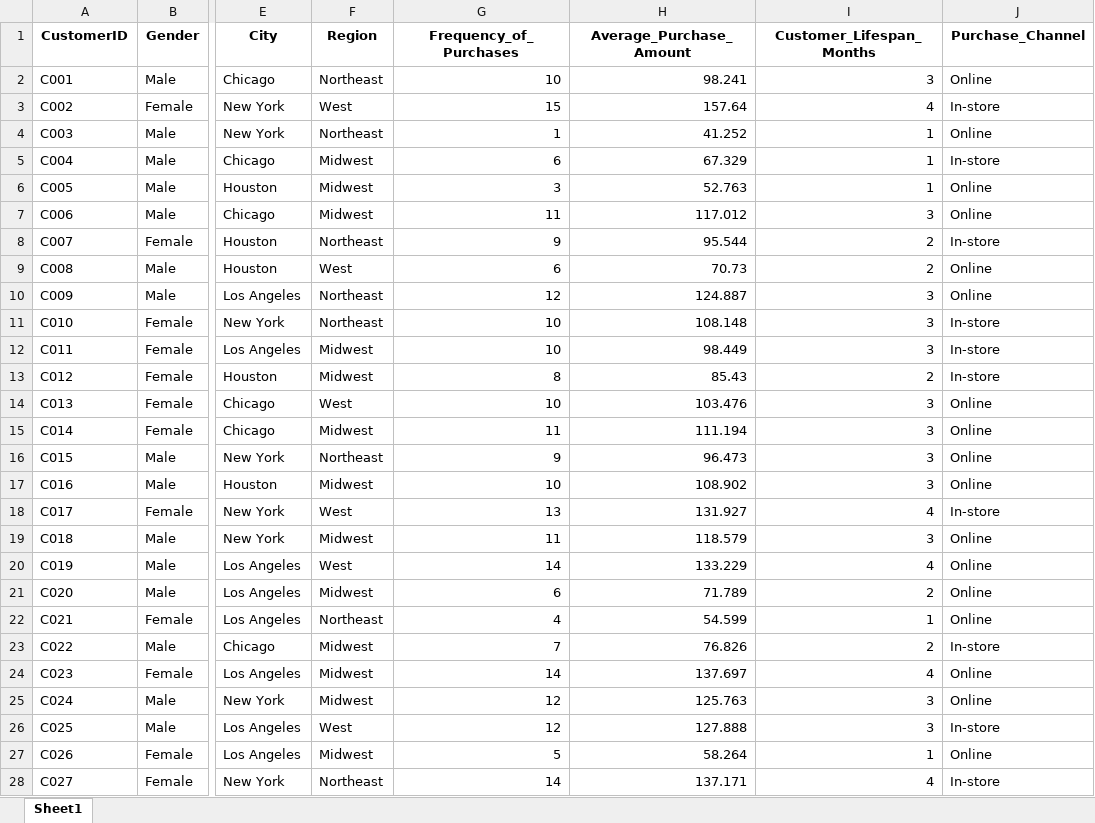
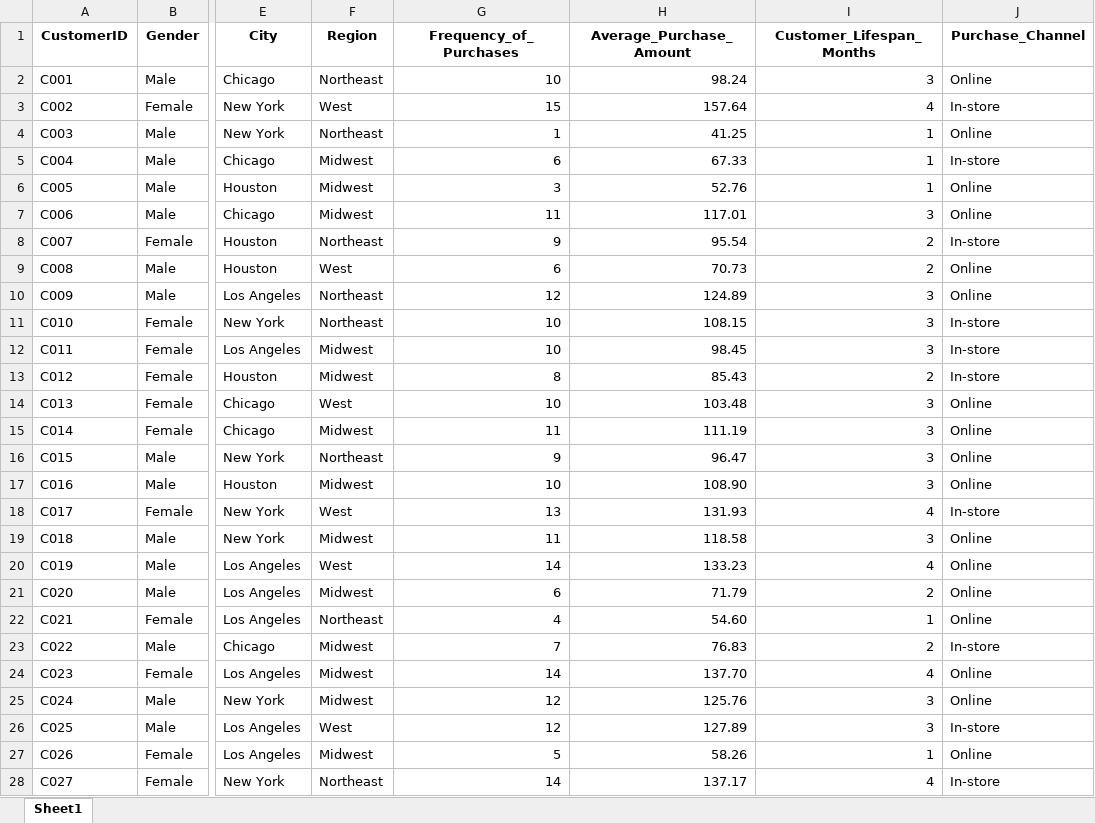
Before and after one commit to r4rupesh/Udemy-data-analyst-python, an Excel workbook: customer+performance+additional.xlsx, sheet Sheet1, drawn as a sheet; only a part is shown, gaps mark what is left out; values as stored, in another font and other column widths than the file's, no borders; the diff covers the shown part only; the diff names each change by its address in the sheet, - before the commit and + after, or states it on an @@ line.

```diff
--- a/customer+performance+additional.xlsx (sheet Sheet1)
+++ b/customer+performance+additional.xlsx (sheet Sheet1)
-H2 (Average_Purchase_Amount): 98.241
+H2 (Average_Purchase_Amount): 98.24
-H4 (Average_Purchase_Amount): 41.252
+H4 (Average_Purchase_Amount): 41.25
-H5 (Average_Purchase_Amount): 67.329
+H5 (Average_Purchase_Amount): 67.33
-H6 (Average_Purchase_Amount): 52.763
+H6 (Average_Purchase_Amount): 52.76
-H7 (Average_Purchase_Amount): 117.012
+H7 (Average_Purchase_Amount): 117.01
-H8 (Average_Purchase_Amount): 95.544
+H8 (Average_Purchase_Amount): 95.54
-H10 (Average_Purchase_Amount): 124.887
+H10 (Average_Purchase_Amount): 124.89
-H11 (Average_Purchase_Amount): 108.148
+H11 (Average_Purchase_Amount): 108.15
-H12 (Average_Purchase_Amount): 98.449
+H12 (Average_Purchase_Amount): 98.45
-H14 (Average_Purchase_Amount): 103.476
+H14 (Average_Purchase_Amount): 103.48
-H15 (Average_Purchase_Amount): 111.194
+H15 (Average_Purchase_Amount): 111.19
-H16 (Average_Purchase_Amount): 96.473
+H16 (Average_Purchase_Amount): 96.47
-H17 (Average_Purchase_Amount): 108.902
+H17 (Average_Purchase_Amount): 108.90
-H18 (Average_Purchase_Amount): 131.927
+H18 (Average_Purchase_Amount): 131.93
-H19 (Average_Purchase_Amount): 118.579
+H19 (Average_Purchase_Amount): 118.58
-H20 (Average_Purchase_Amount): 133.229
+H20 (Average_Purchase_Amount): 133.23
-H21 (Average_Purchase_Amount): 71.789
+H21 (Average_Purchase_Amount): 71.79
-H22 (Average_Purchase_Amount): 54.599
+H22 (Average_Purchase_Amount): 54.60
-H23 (Average_Purchase_Amount): 76.826
+H23 (Average_Purchase_Amount): 76.83
-H24 (Average_Purchase_Amount): 137.697
+H24 (Average_Purchase_Amount): 137.70
-H25 (Average_Purchase_Amount): 125.763
+H25 (Average_Purchase_Amount): 125.76
-H26 (Average_Purchase_Amount): 127.888
+H26 (Average_Purchase_Amount): 127.89
-H27 (Average_Purchase_Amount): 58.264
+H27 (Average_Purchase_Amount): 58.26
-H28 (Average_Purchase_Amount): 137.171
+H28 (Average_Purchase_Amount): 137.17
```
Also changed, not shown: 68 edited cells elsewhere in this sheet, 24 other files.
